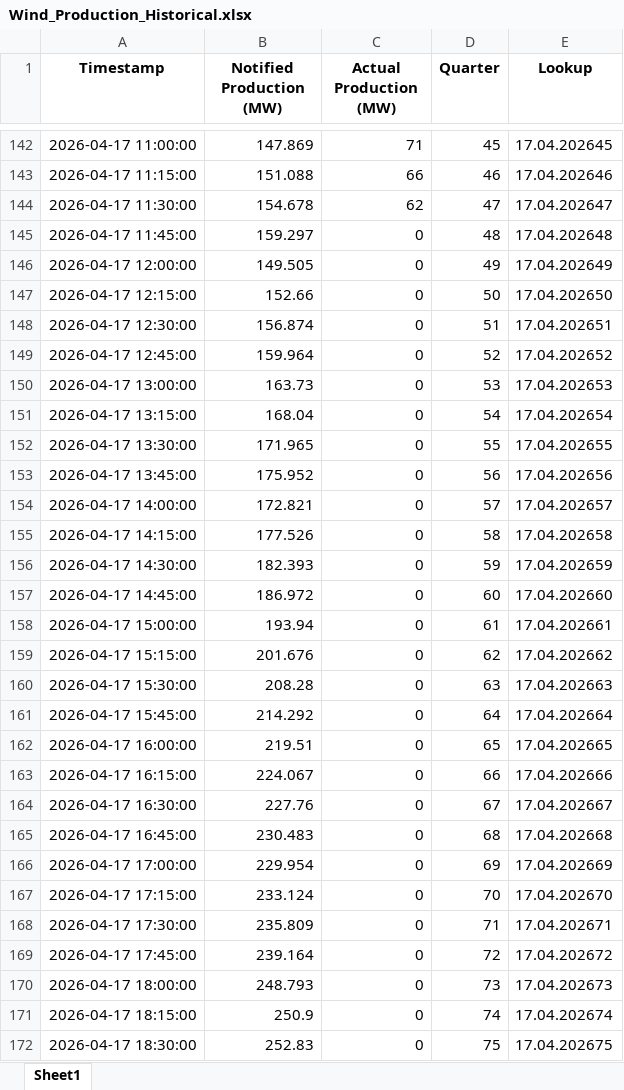
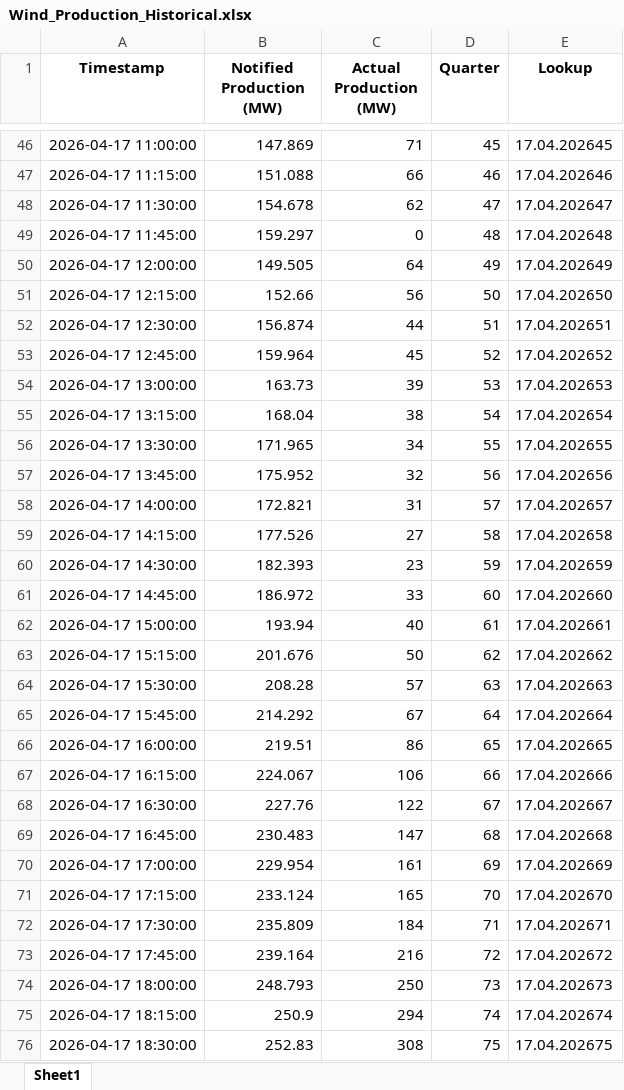
Before and after one commit to Andrei-Ionita/AdremTrading, an Excel workbook: data_fetching/Entsoe/Wind_Production_Historical.xlsx, sheet Sheet1, drawn as a sheet; only a part is shown, gaps mark what is left out; values as stored, in another font and other column widths than the file's, no borders; addresses are those after the commit; the diff covers the shown part only; the diff names each change by its address in the sheet, - before the commit and + after, or states it on an @@ line.

```diff
--- a/data_fetching/Entsoe/Wind_Production_Historical.xlsx (sheet Sheet1)
+++ b/data_fetching/Entsoe/Wind_Production_Historical.xlsx (sheet Sheet1)
-C50 (Actual Production (MW)): 0
+C50 (Actual Production (MW)): 64
-C51 (Actual Production (MW)): 0
+C51 (Actual Production (MW)): 56
-C52 (Actual Production (MW)): 0
+C52 (Actual Production (MW)): 44
-C53 (Actual Production (MW)): 0
+C53 (Actual Production (MW)): 45
-C54 (Actual Production (MW)): 0
+C54 (Actual Production (MW)): 39
-C55 (Actual Production (MW)): 0
+C55 (Actual Production (MW)): 38
-C56 (Actual Production (MW)): 0
+C56 (Actual Production (MW)): 34
-C57 (Actual Production (MW)): 0
+C57 (Actual Production (MW)): 32
-C58 (Actual Production (MW)): 0
+C58 (Actual Production (MW)): 31
-C59 (Actual Production (MW)): 0
+C59 (Actual Production (MW)): 27
-C60 (Actual Production (MW)): 0
+C60 (Actual Production (MW)): 23
-C61 (Actual Production (MW)): 0
+C61 (Actual Production (MW)): 33
-C62 (Actual Production (MW)): 0
+C62 (Actual Production (MW)): 40
-C63 (Actual Production (MW)): 0
+C63 (Actual Production (MW)): 50
-C64 (Actual Production (MW)): 0
+C64 (Actual Production (MW)): 57
-C65 (Actual Production (MW)): 0
+C65 (Actual Production (MW)): 67
-C66 (Actual Production (MW)): 0
+C66 (Actual Production (MW)): 86
-C67 (Actual Production (MW)): 0
+C67 (Actual Production (MW)): 106
-C68 (Actual Production (MW)): 0
+C68 (Actual Production (MW)): 122
-C69 (Actual Production (MW)): 0
+C69 (Actual Production (MW)): 147
-C70 (Actual Production (MW)): 0
+C70 (Actual Production (MW)): 161
-C71 (Actual Production (MW)): 0
+C71 (Actual Production (MW)): 165
-C72 (Actual Production (MW)): 0
+C72 (Actual Production (MW)): 184
-C73 (Actual Production (MW)): 0
+C73 (Actual Production (MW)): 216
-C74 (Actual Production (MW)): 0
+C74 (Actual Production (MW)): 250
-C75 (Actual Production (MW)): 0
+C75 (Actual Production (MW)): 294
-C76 (Actual Production (MW)): 0
+C76 (Actual Production (MW)): 308
```
Also changed, not shown: 288 added rows, 96 removed rows and 25 edited cells elsewhere in this sheet, data_fetching/Entsoe/Balancing_Energy_Activation.xlsx, data_fetching/Entsoe/Hydro_Production_Historical.xlsx, 24 other files.
